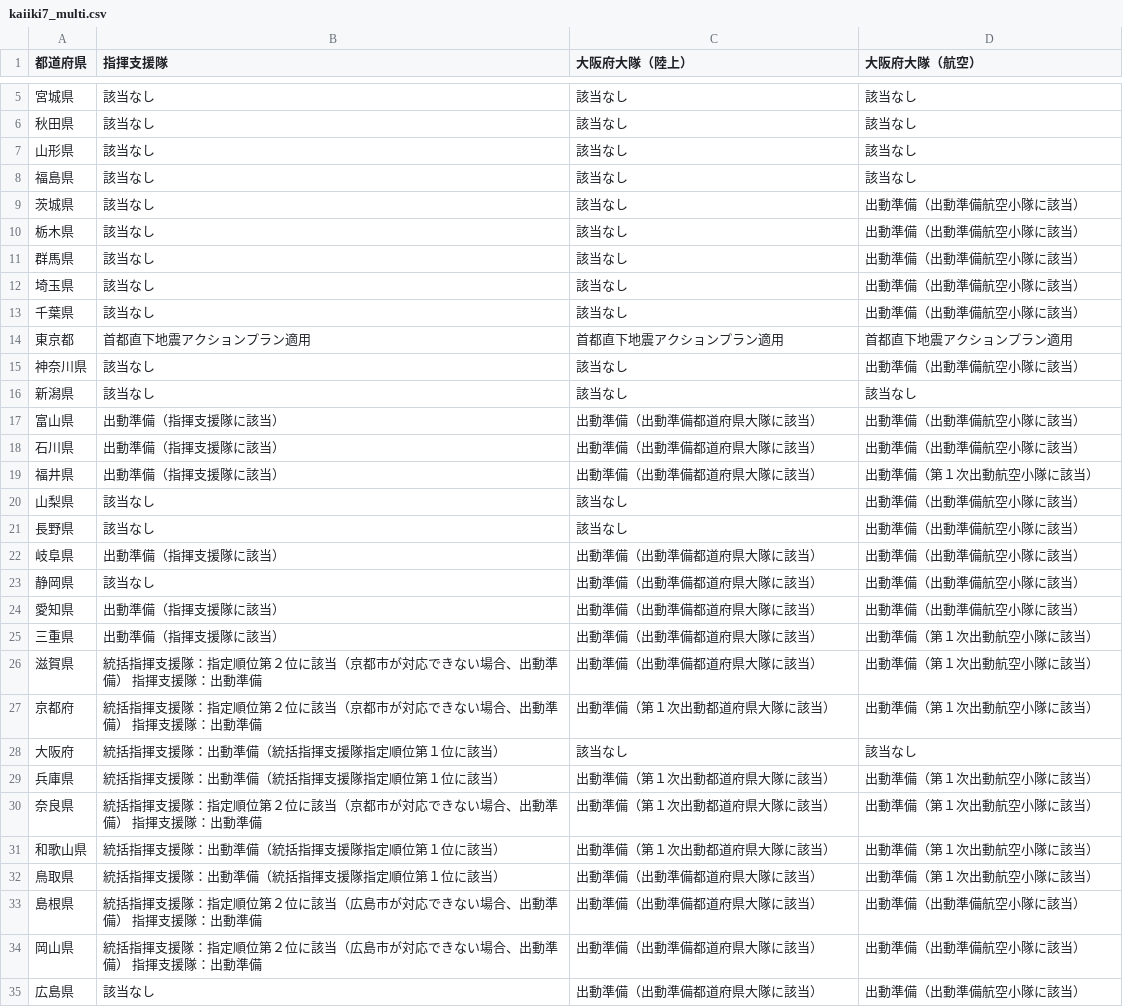
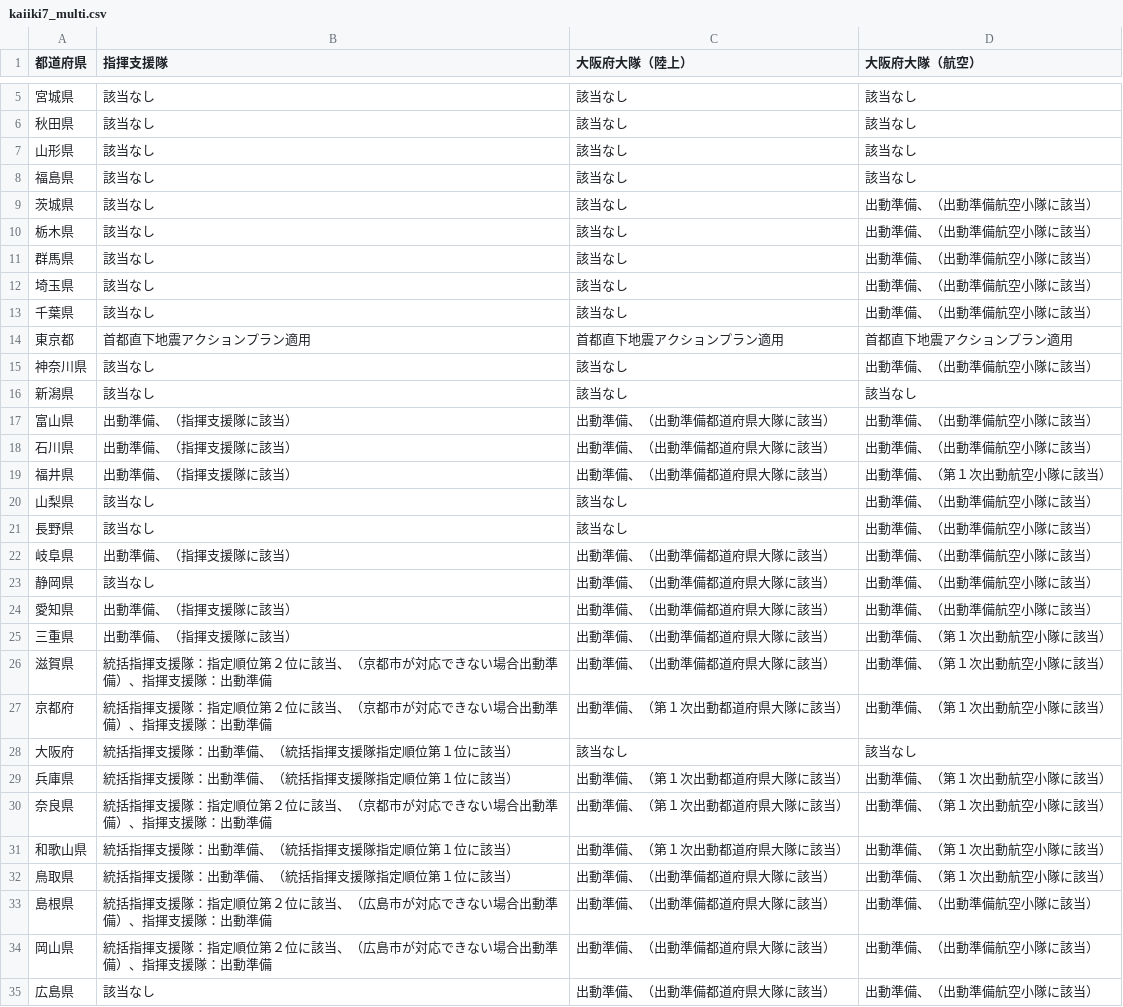
Before and after one commit to tadakazu1972/FireEmergency, a CSV file: app/src/main/assets/kaiiki7_multi.csv, drawn as a sheet; only a part is shown, gaps mark what is left out; the diff covers the shown part only.

```diff
--- a/app/src/main/assets/kaiiki7_multi.csv
+++ b/app/src/main/assets/kaiiki7_multi.csv
@@ -8,28 +8,28 @@
 福島県,該当なし,該当なし,該当なし
-茨城県,該当なし,該当なし,出動準備（出動準備航空小隊に該当）
-栃木県,該当なし,該当なし,出動準備（出動準備航空小隊に該当）
-群馬県,該当なし,該当なし,出動準備（出動準備航空小隊に該当）
-埼玉県,該当なし,該当なし,出動準備（出動準備航空小隊に該当）
-千葉県,該当なし,該当なし,出動準備（出動準備航空小隊に該当）
+茨城県,該当なし,該当なし,出動準備、（出動準備航空小隊に該当）
+栃木県,該当なし,該当なし,出動準備、（出動準備航空小隊に該当）
+群馬県,該当なし,該当なし,出動準備、（出動準備航空小隊に該当）
+埼玉県,該当なし,該当なし,出動準備、（出動準備航空小隊に該当）
+千葉県,該当なし,該当なし,出動準備、（出動準備航空小隊に該当）
 東京都,首都直下地震アクションプラン適用,首都直下地震アクションプラン適用,首都直下地震アクションプラン適用
-神奈川県,該当なし,該当なし,出動準備（出動準備航空小隊に該当）
+神奈川県,該当なし,該当なし,出動準備、（出動準備航空小隊に該当）
 新潟県,該当なし,該当なし,該当なし
-富山県,出動準備（指揮支援隊に該当）,出動準備（出動準備都道府県大隊に該当）,出動準備（出動準備航空小隊に該当）
-石川県,出動準備（指揮支援隊に該当）,出動準備（出動準備都道府県大隊に該当）,出動準備（出動準備航空小隊に該当）
-福井県,出動準備（指揮支援隊に該当）,出動準備（出動準備都道府県大隊に該当）,出動準備（第１次出動航空小隊に該当）
-山梨県,該当なし,該当なし,出動準備（出動準備航空小隊に該当）
-長野県,該当なし,該当なし,出動準備（出動準備航空小隊に該当）
-岐阜県,出動準備（指揮支援隊に該当）,出動準備（出動準備都道府県大隊に該当）,出動準備（出動準備航空小隊に該当）
-静岡県,該当なし,出動準備（出動準備都道府県大隊に該当）,出動準備（出動準備航空小隊に該当）
-愛知県,出動準備（指揮支援隊に該当）,出動準備（出動準備都道府県大隊に該当）,出動準備（出動準備航空小隊に該当）
-三重県,出動準備（指揮支援隊に該当）,出動準備（出動準備都道府県大隊に該当）,出動準備（第１次出動航空小隊に該当）
-滋賀県,統括指揮支援隊：指定順位第２位に該当（京都市が対応できない場合、出動準備）　指揮支援隊：出動準備,出動準備（出動準備都道府県大隊に該当）,出動準備（第１次出動航空小隊に該当）
-京都府,統括指揮支援隊：指定順位第２位に該当（京都市が対応できない場合、出動準備）　指揮支援隊：出動準備,出動準備（第１次出動都道府県大隊に該当）,出動準備（第１次出動航空小隊に該当）
-大阪府,統括指揮支援隊：出動準備（統括指揮支援隊指定順位第１位に該当）,該当なし,該当なし
-兵庫県,統括指揮支援隊：出動準備（統括指揮支援隊指定順位第１位に該当）,出動準備（第１次出動都道府県大隊に該当）,出動準備（第１次出動航空小隊に該当）
-奈良県,統括指揮支援隊：指定順位第２位に該当（京都市が対応できない場合、出動準備）　指揮支援隊：出動準備,出動準備（第１次出動都道府県大隊に該当）,出動準備（第１次出動航空小隊に該当）
-和歌山県,統括指揮支援隊：出動準備（統括指揮支援隊指定順位第１位に該当）,出動準備（第１次出動都道府県大隊に該当）,出動準備（第１次出動航空小隊に該当）
-鳥取県,統括指揮支援隊：出動準備（統括指揮支援隊指定順位第１位に該当）,出動準備（出動準備都道府県大隊に該当）,出動準備（第１次出動航空小隊に該当）
-島根県,統括指揮支援隊：指定順位第２位に該当（広島市が対応できない場合、出動準備）　指揮支援隊：出動準備,出動準備（出動準備都道府県大隊に該当）,出動準備（出動準備航空小隊に該当）
-岡山県,統括指揮支援隊：指定順位第２位に該当（広島市が対応できない場合、出動準備）　指揮支援隊：出動準備,出動準備（出動準備都道府県大隊に該当）,出動準備（出動準備航空小隊に該当）
-広島県,該当なし,出動準備（出動準備都道府県大隊に該当）,出動準備（出動準備航空小隊に該当）
+富山県,出動準備、（指揮支援隊に該当）,出動準備、（出動準備都道府県大隊に該当）,出動準備、（出動準備航空小隊に該当）
+石川県,出動準備、（指揮支援隊に該当）,出動準備、（出動準備都道府県大隊に該当）,出動準備、（出動準備航空小隊に該当）
+福井県,出動準備、（指揮支援隊に該当）,出動準備、（出動準備都道府県大隊に該当）,出動準備、（第１次出動航空小隊に該当）
+山梨県,該当なし,該当なし,出動準備、（出動準備航空小隊に該当）
+長野県,該当なし,該当なし,出動準備、（出動準備航空小隊に該当）
+岐阜県,出動準備、（指揮支援隊に該当）,出動準備、（出動準備都道府県大隊に該当）,出動準備、（出動準備航空小隊に該当）
+静岡県,該当なし,出動準備、（出動準備都道府県大隊に該当）,出動準備、（出動準備航空小隊に該当）
+愛知県,出動準備、（指揮支援隊に該当）,出動準備、（出動準備都道府県大隊に該当）,出動準備、（出動準備航空小隊に該当）
+三重県,出動準備、（指揮支援隊に該当）,出動準備、（出動準備都道府県大隊に該当）,出動準備、（第１次出動航空小隊に該当）
+滋賀県,統括指揮支援隊：指定順位第２位に該当、（京都市が対応できない場合出動準備）、指揮支援隊：出動準備,出動準備、（出動準備都道府県大隊に該当）,出動準備、（第１次出動航空小隊に該当）
+京都府,統括指揮支援隊：指定順位第２位に該当、（京都市が対応できない場合出動準備）、指揮支援隊：出動準備,出動準備、（第１次出動都道府県大隊に該当）,出動準備、（第１次出動航空小隊に該当）
+大阪府,統括指揮支援隊：出動準備、（統括指揮支援隊指定順位第１位に該当）,該当なし,該当なし
+兵庫県,統括指揮支援隊：出動準備、（統括指揮支援隊指定順位第１位に該当）,出動準備、（第１次出動都道府県大隊に該当）,出動準備、（第１次出動航空小隊に該当）
+奈良県,統括指揮支援隊：指定順位第２位に該当、（京都市が対応できない場合出動準備）、指揮支援隊：出動準備,出動準備、（第１次出動都道府県大隊に該当）,出動準備、（第１次出動航空小隊に該当）
+和歌山県,統括指揮支援隊：出動準備、（統括指揮支援隊指定順位第１位に該当）,出動準備、（第１次出動都道府県大隊に該当）,出動準備、（第１次出動航空小隊に該当）
+鳥取県,統括指揮支援隊：出動準備、（統括指揮支援隊指定順位第１位に該当）,出動準備、（出動準備都道府県大隊に該当）,出動準備、（第１次出動航空小隊に該当）
+島根県,統括指揮支援隊：指定順位第２位に該当、（広島市が対応できない場合出動準備）、指揮支援隊：出動準備,出動準備、（出動準備都道府県大隊に該当）,出動準備、（出動準備航空小隊に該当）
+岡山県,統括指揮支援隊：指定順位第２位に該当、（広島市が対応できない場合出動準備）、指揮支援隊：出動準備,出動準備、（出動準備都道府県大隊に該当）,出動準備、（出動準備航空小隊に該当）
+広島県,該当なし,出動準備、（出動準備都道府県大隊に該当）,出動準備、（出動準備航空小隊に該当）
```
Also changed, not shown: 20 edited cells elsewhere in this file, app/src/main/assets/kaiiki6strong_multi.csv, app/src/main/assets/kaiiki6weak_multi.csv, 12 other files.
